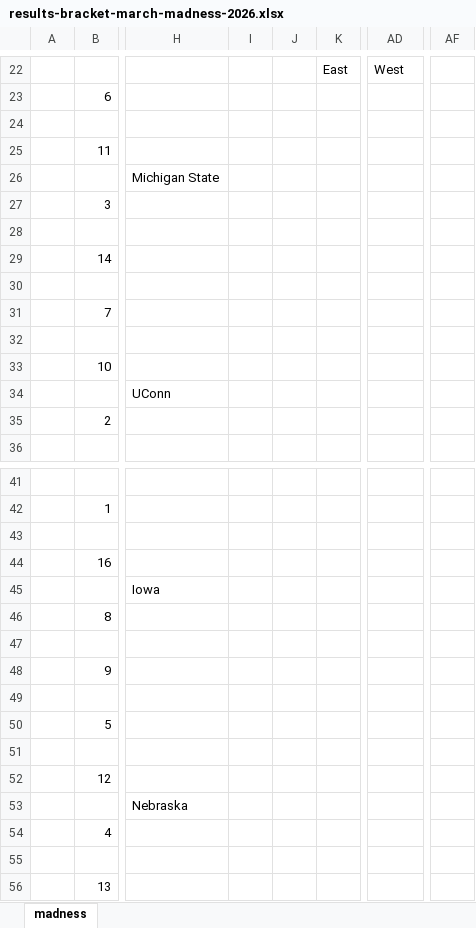
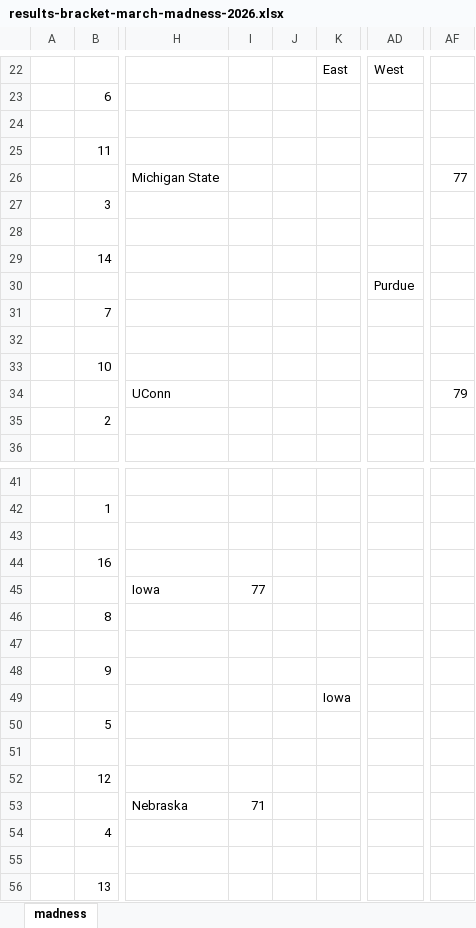
Before and after one commit to JJEW22/JJEW22.github.io, an Excel workbook: static/marchMadness/2026/results-bracket-march-madness-2026.xlsx, sheet madness, drawn as a sheet; only a part is shown, gaps mark what is left out; values as stored, in another font and other column widths than the file's, no borders; the diff names each change by its address in the sheet, - before the commit and + after, or states it on an @@ line.

```diff
--- a/static/marchMadness/2026/results-bracket-march-madness-2026.xlsx (sheet madness)
+++ b/static/marchMadness/2026/results-bracket-march-madness-2026.xlsx (sheet madness)
-AF26: (empty)
+AF26: 77
-AD30: (empty)
+AD30: Purdue
-AF34: (empty)
+AF34: 79
-I45: (empty)
+I45: 77
-K49: (empty)
+K49: Iowa
-I53: (empty)
+I53: 71
```
Also changed, not shown: static/jpFlicksSeason2.xlsx, 8 other files.
